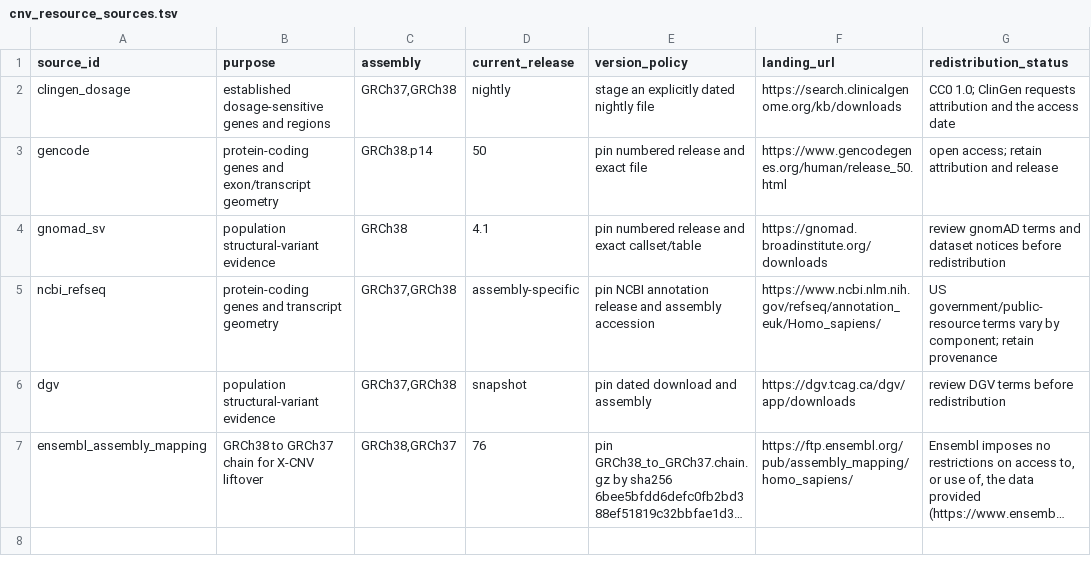
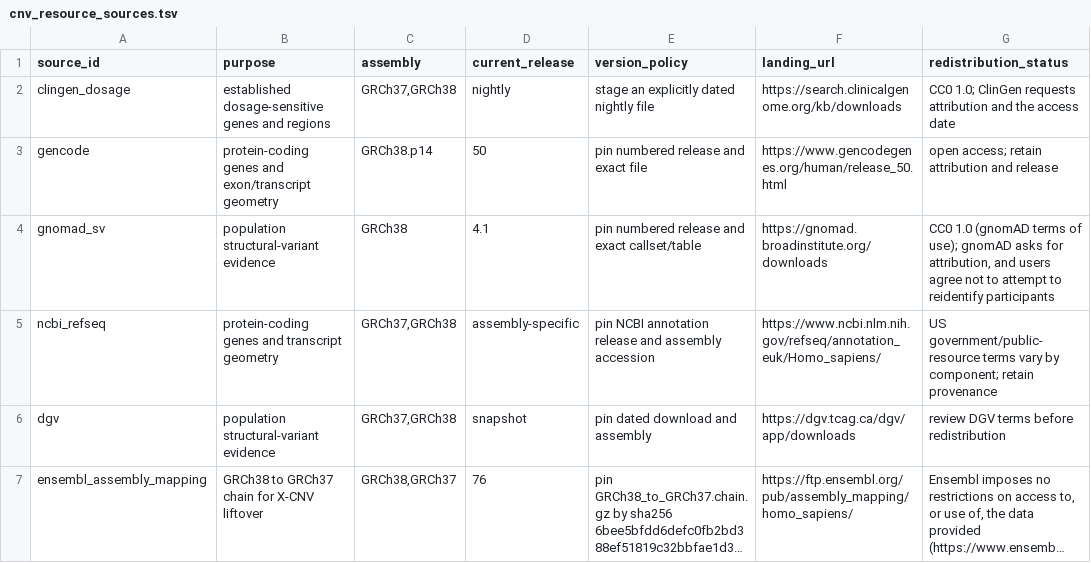
Before and after one commit to RGenomicsETL/XCNV, a TSV file: inst/extdata/cnv_resource_sources.tsv, drawn as a sheet; long unchanged cells end in ….

```diff
--- a/inst/extdata/cnv_resource_sources.tsv
+++ b/inst/extdata/cnv_resource_sources.tsv
@@ -3,3 +3,3 @@ clingen_dosage	established dosage-sensitive genes and regions	GRCh37,GRCh38	nigh
 gencode	protein-coding genes and exon/transcript geometry	GRCh38.p14	50	pin numbered release and exact file	https://www.gencodegenes.org/human/release_50.html	open access; retain attribution and release
-gnomad_sv	population structural-variant evidence	GRCh38	4.1	pin numbered release and exact callset/table	https://gnomad.broadinstitute.org/downloads	review gnomAD terms and dataset notices before redistribution
+gnomad_sv	population structural-variant evidence	GRCh38	4.1	pin numbered release and exact callset/table	https://gnomad.broadinstitute.org/downloads	CC0 1.0 (gnomAD terms of use); gnomAD asks for attribution, and users agree not to attempt to reidentify participants
 ncbi_refseq	protein-coding genes and transcript geometry	GRCh37,GRCh38	assembly-specific	pin NCBI annotation release and assembly accession	https://www.ncbi.nlm.nih.gov/refseq/annotation_euk/Homo_sapiens/	US government/public-resource terms vary by component; retain provenance
```
Also changed, not shown: 11 other files.
